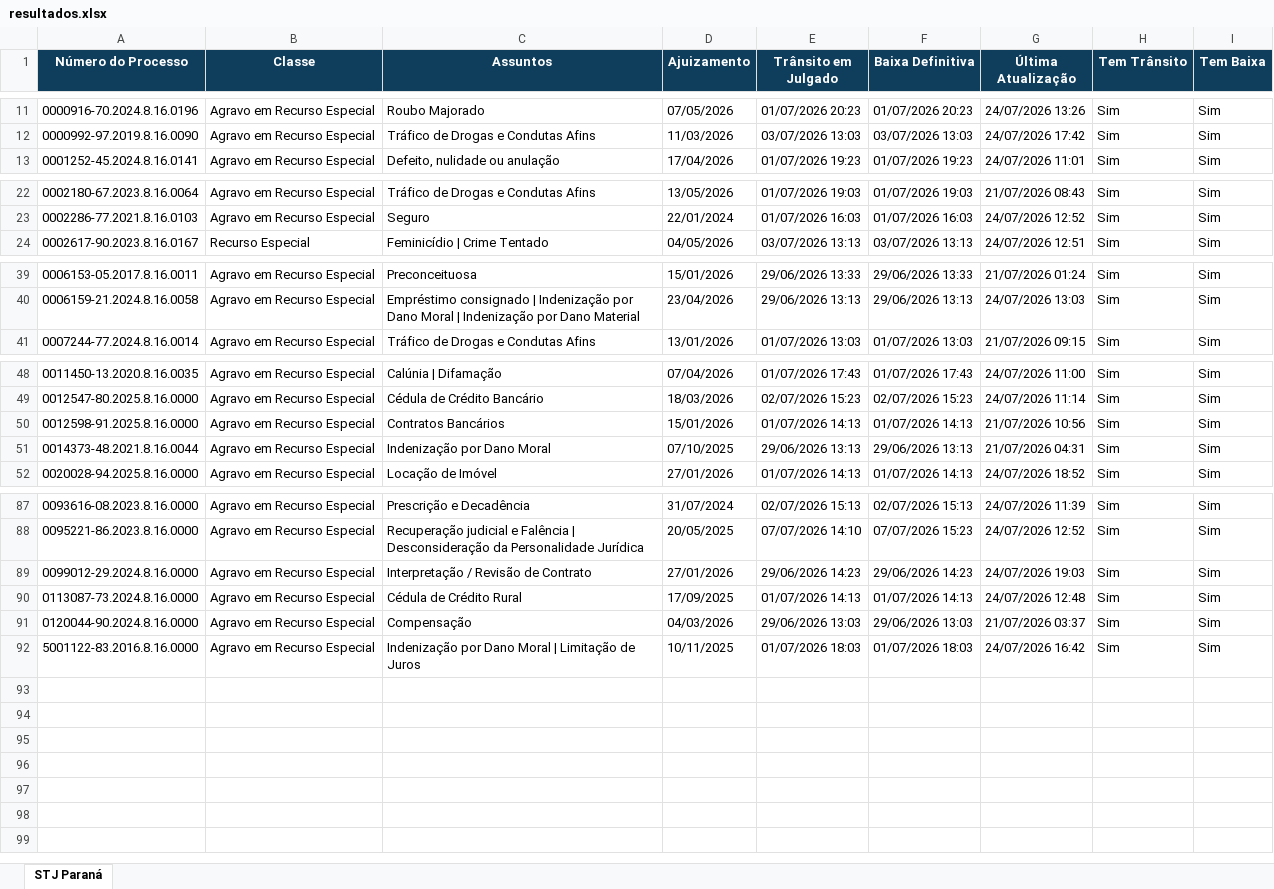
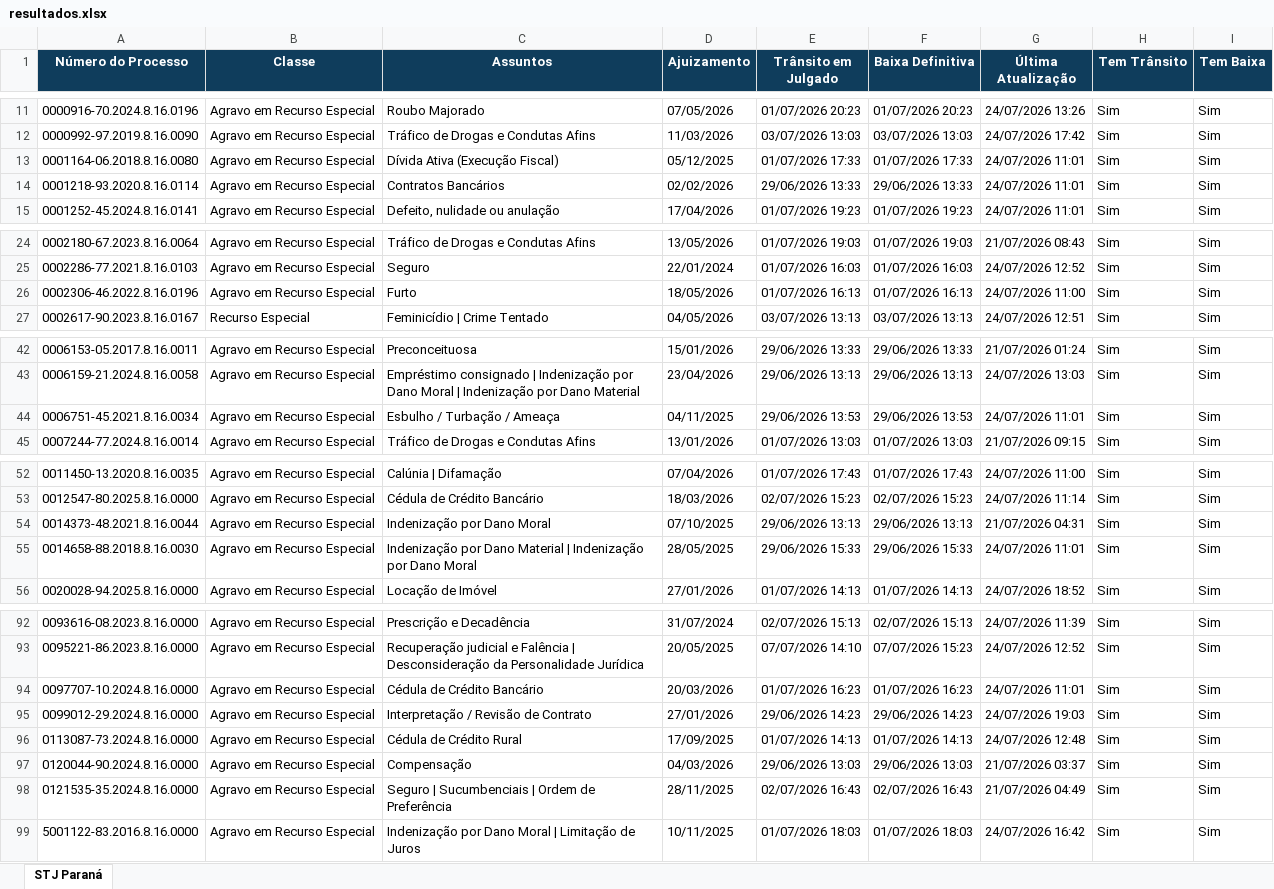
Before and after one commit to narleysousa/Consulta-STJ, an Excel workbook: docs/resultados.xlsx, sheet STJ Paraná, drawn as a sheet; only a part is shown, gaps mark what is left out; values as stored, in another font and other column widths than the file's, no borders; removed rows and columns are numbered as before the commit, all else as after; the diff covers the shown part only; the diff names each change by its address in the sheet, - before the commit and + after, or states it on an @@ line.

```diff
--- a/docs/resultados.xlsx (sheet STJ Paraná)
+++ b/docs/resultados.xlsx (sheet STJ Paraná)
+row 13: 0001164-06.2018.8.16.0080 | Agravo em Recurso Especial | Dívida Ativa (Execução Fiscal) | 05/12/2025 | 01/07/2026 17:33 | 01/07/2026 17:33 | 24/07/2026 11:01 | Sim | Sim
+row 14: 0001218-93.2020.8.16.0114 | Agravo em Recurso Especial | Contratos Bancários | 02/02/2026 | 29/06/2026 13:33 | 29/06/2026 13:33 | 24/07/2026 11:01 | Sim | Sim
+row 26: 0002306-46.2022.8.16.0196 | Agravo em Recurso Especial | Furto | 18/05/2026 | 01/07/2026 16:13 | 01/07/2026 16:13 | 24/07/2026 11:00 | Sim | Sim
+row 44: 0006751-45.2021.8.16.0034 | Agravo em Recurso Especial | Esbulho / Turbação / Ameaça | 04/11/2025 | 29/06/2026 13:53 | 29/06/2026 13:53 | 24/07/2026 11:01 | Sim | Sim
-row 50: 0012598-91.2025.8.16.0000 | Agravo em Recurso Especial | Contratos Bancários | 15/01/2026 | 01/07/2026 14:13 | 01/07/2026 14:13 | 21/07/2026 10:56 | Sim | Sim
+row 55: 0014658-88.2018.8.16.0030 | Agravo em Recurso Especial | Indenização por Dano Material | Indenização por Dano Moral | 28/05/2025 | 29/06/2026 15:33 | 29/06/2026 15:33 | 24/07/2026 11:01 | Sim | Sim
+row 94: 0097707-10.2024.8.16.0000 | Agravo em Recurso Especial | Cédula de Crédito Bancário | 20/03/2026 | 01/07/2026 16:23 | 01/07/2026 16:23 | 24/07/2026 11:01 | Sim | Sim
+row 98: 0121535-35.2024.8.16.0000 | Agravo em Recurso Especial | Seguro | Sucumbenciais | Ordem de Preferência | 28/11/2025 | 02/07/2026 16:43 | 02/07/2026 16:43 | 21/07/2026 04:49 | Sim | Sim
```
Also changed, not shown: 1 added row elsewhere in this sheet, 2 other files.
